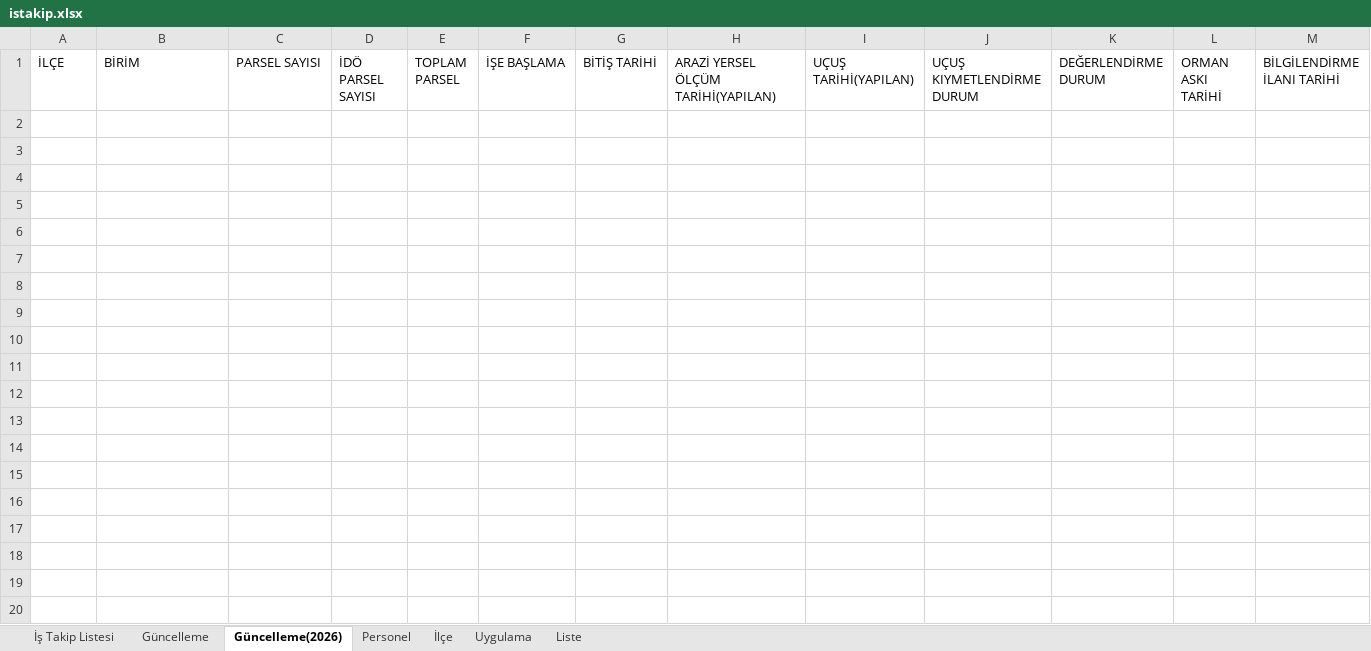
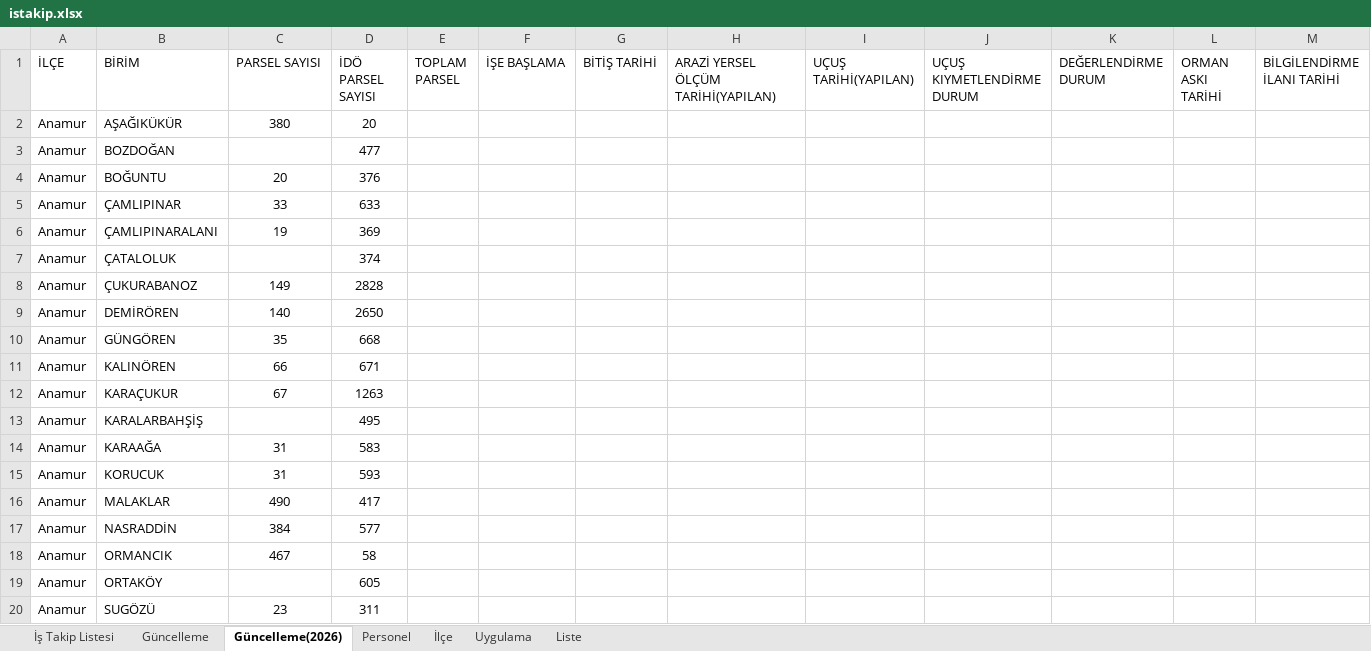
Before and after one commit to gokhangeo/ihale, an Excel workbook: istakip.xlsx, sheet Güncelleme(2026), drawn as a sheet; only a part is shown; values as stored, in another font and other column widths than the file's, no borders; rows hold the shown columns only; the diff covers the shown part only; the diff names each change by its address in the sheet, - before the commit and + after, or states it on an @@ line.

Commit message:
Add files via upload

```diff
--- a/istakip.xlsx (sheet Güncelleme(2026))
+++ b/istakip.xlsx (sheet Güncelleme(2026))
+row 2: Anamur | AŞAĞIKÜKÜR | 380 | 20
+row 3: Anamur | BOZDOĞAN |  | 477
+row 4: Anamur | BOĞUNTU | 20 | 376
+row 5: Anamur | ÇAMLIPINAR | 33 | 633
+row 6: Anamur | ÇAMLIPINARALANI | 19 | 369
+row 7: Anamur | ÇATALOLUK |  | 374
+row 8: Anamur | ÇUKURABANOZ | 149 | 2828
+row 9: Anamur | DEMİRÖREN | 140 | 2650
+row 10: Anamur | GÜNGÖREN | 35 | 668
+row 11: Anamur | KALINÖREN | 66 | 671
+row 12: Anamur | KARAÇUKUR | 67 | 1263
+row 13: Anamur | KARALARBAHŞİŞ |  | 495
+row 14: Anamur | KARAAĞA | 31 | 583
+row 15: Anamur | KORUCUK | 31 | 593
+row 16: Anamur | MALAKLAR | 490 | 417
+row 17: Anamur | NASRADDİN | 384 | 577
+row 18: Anamur | ORMANCIK | 467 | 58
+row 19: Anamur | ORTAKÖY |  | 605
+row 20: Anamur | SUGÖZÜ | 23 | 311
```
Also changed, not shown: 35 added rows elsewhere in this sheet, sheet İş Takip Listesi.
